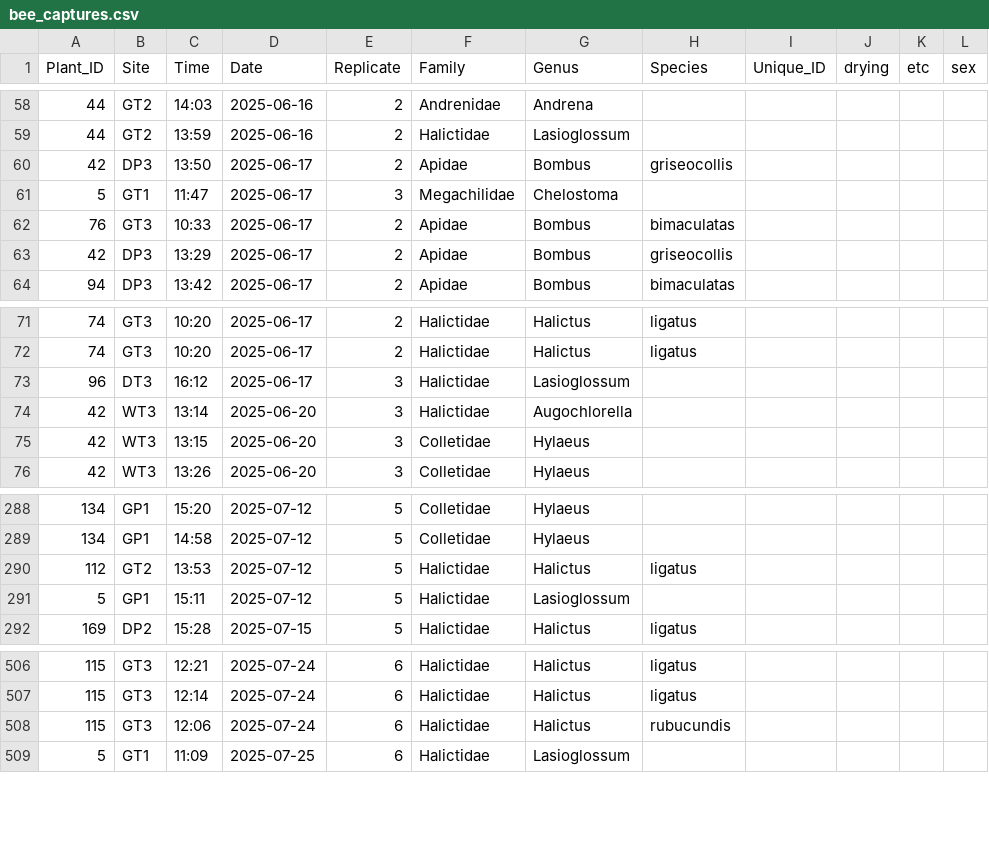
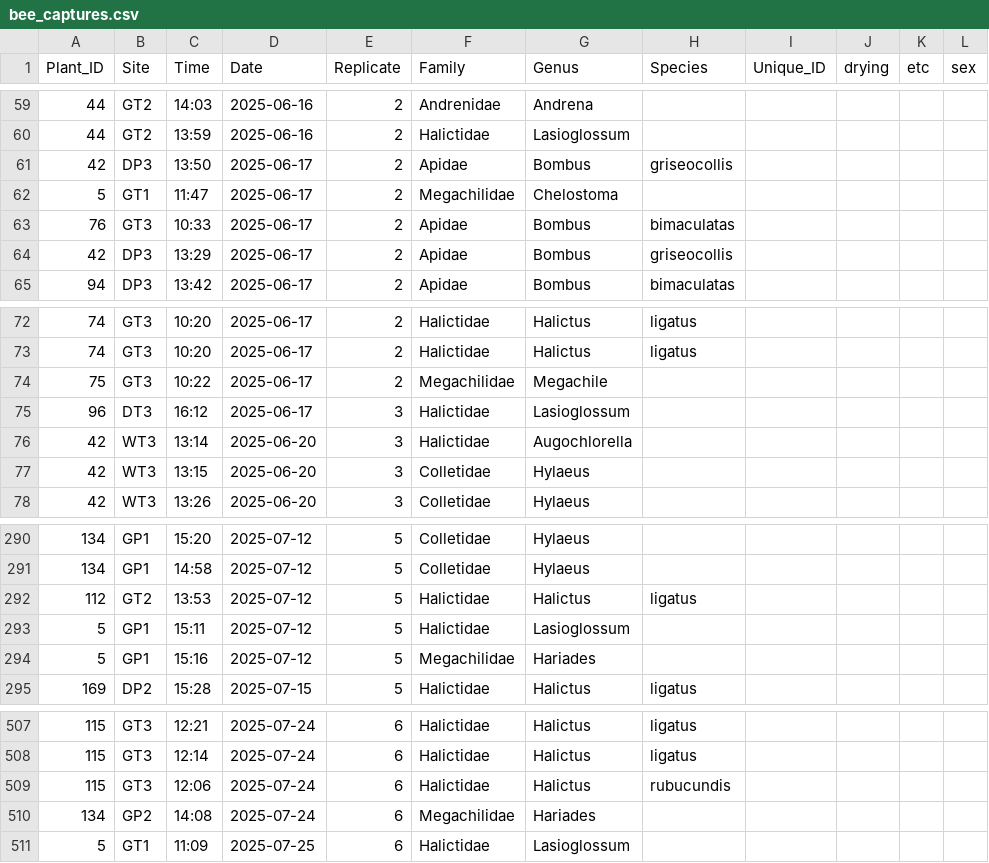
Before and after one commit to Audrey-netizen/turbpe, a CSV file: spreadsheets/bee_captures.csv, drawn as a sheet; only a part is shown, gaps mark what is left out; the diff covers the shown part only.

```diff
--- a/spreadsheets/bee_captures.csv
+++ b/spreadsheets/bee_captures.csv
@@ -60,3 +61,3 @@ Plant_ID,Site,Time,Date,Replicate,Family,Genus,Species,Unique_ID,drying,etc,sex
 42,DP3,13:50,2025-06-17,2,Apidae,Bombus,griseocollis,,,,
-5,GT1,11:47,2025-06-17,3,Megachilidae,Chelostoma,,,,,
+5,GT1,11:47,2025-06-17,2,Megachilidae,Chelostoma,,,,,
 76,GT3,10:33,2025-06-17,2,Apidae,Bombus,bimaculatas,,,,
@@ -72,2 +73,3 @@ Plant_ID,Site,Time,Date,Replicate,Family,Genus,Species,Unique_ID,drying,etc,sex
 74,GT3,10:20,2025-06-17,2,Halictidae,Halictus,ligatus,,,,
+75,GT3,10:22,2025-06-17,2,Megachilidae,Megachile,,,,,
 96,DT3,16:12,2025-06-17,3,Halictidae,Lasioglossum,,,,,
@@ -291,2 +293,3 @@ Plant_ID,Site,Time,Date,Replicate,Family,Genus,Species,Unique_ID,drying,etc,sex
 5,GP1,15:11,2025-07-12,5,Halictidae,Lasioglossum,,,,,
+5,GP1,15:16,2025-07-12,5,Megachilidae,Hariades,,,,,
 169,DP2,15:28,2025-07-15,5,Halictidae,Halictus,ligatus,,,,
@@ -508,2 +509,3 @@ Plant_ID,Site,Time,Date,Replicate,Family,Genus,Species,Unique_ID,drying,etc,sex
 115,GT3,12:06,2025-07-24,6,Halictidae,Halictus,rubucundis,,,,
+134,GP2,14:08,2025-07-24,6,Megachilidae,Hariades,,,,,
 5,GT1,11:09,2025-07-25,6,Halictidae,Lasioglossum,,,,,
```
Also changed, not shown: 7 added rows and 10 removed rows elsewhere in this file.
